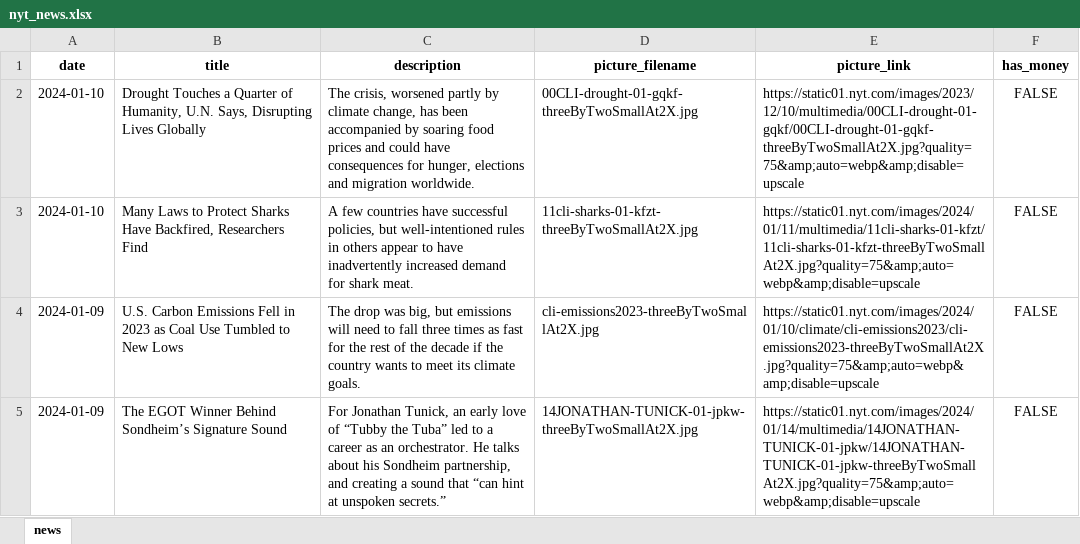
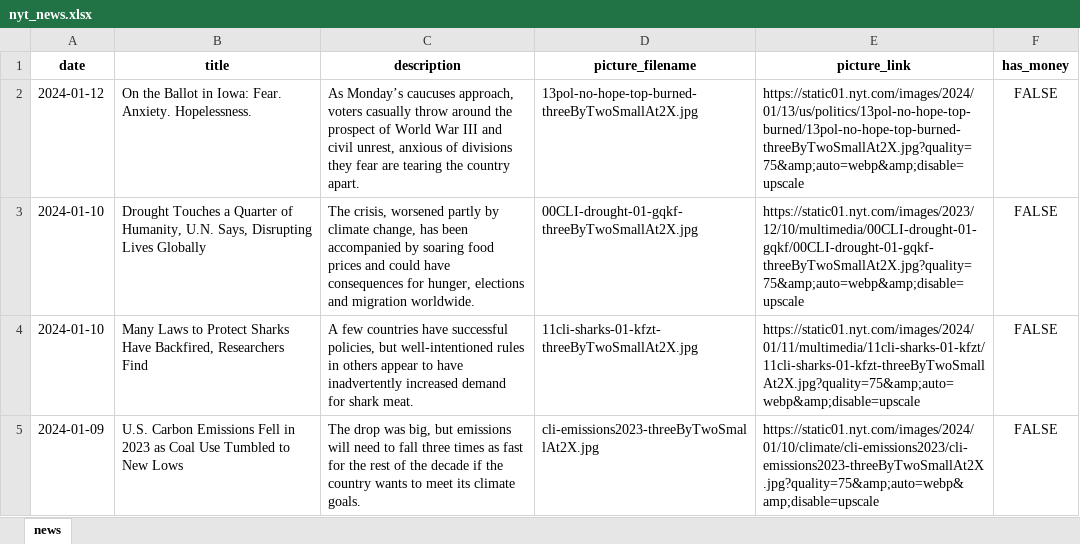
Before and after one commit to fabianoromanberaldi/fabianoberaldi_checkthenews, an Excel workbook: nyt_news.xlsx, sheet news, drawn as a sheet; only a part is shown; the shorter side is filled out with more unchanged rows; values as stored, in another font and other column widths than the file's, no borders; the diff covers the shown part only; the diff names each change by its address in the sheet, - before the commit and + after, or states it on an @@ line.

```diff
--- a/nyt_news.xlsx (sheet news)
+++ b/nyt_news.xlsx (sheet news)
+row 2: 2024-01-12 | On the Ballot in Iowa: Fear. Anxiety. Hopelessness. | As Monday’s caucuses approach, voters casually throw around the prospect of World War III and civil unrest, anxious of divisions they fear are tearing the country apart. | 13pol-no-hope-top-burned-threeByTwoSmallAt2X.jpg | https://static01.nyt.com/images/2024/01/13/us/politics/13pol-no-hope-top-burned/13pol-no-hope-top-burned-threeByTwoSmallAt2X.jpg?quality=75&amp;auto=webp&amp;disable=upscale | FALSE
```
Also changed, not shown: 37 removed rows and 1 edited cell elsewhere in this sheet, 6 other files.
